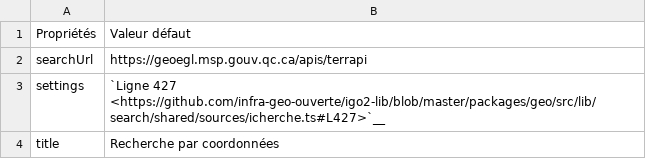
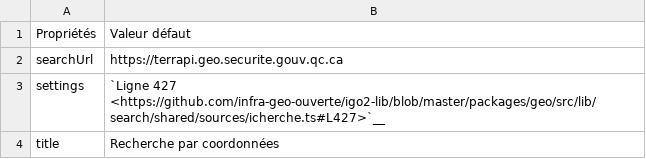
Before and after one commit to infra-geo-ouverte/igo2, a CSV file: docs/_tables/fr/properties/search/iChercheReverse.csv, drawn as a sheet.

```diff
--- a/docs/_tables/fr/properties/search/iChercheReverse.csv
+++ b/docs/_tables/fr/properties/search/iChercheReverse.csv
@@ -1,3 +1,3 @@
 Propriétés,Valeur défaut
-searchUrl ,https://geoegl.msp.gouv.qc.ca/apis/terrapi
+searchUrl ,https://terrapi.geo.securite.gouv.qc.ca
 settings ,`Ligne 427 <https://github.com/infra-geo-ouverte/igo2-lib/blob/master/packages/geo/src/lib/search/shared/sources/icherche.ts#L427>`__
```
Also changed, not shown: docs/_tables/fr/config/import-export.csv, docs/_tables/fr/properties/search/iCherche.csv, 5 other files.
